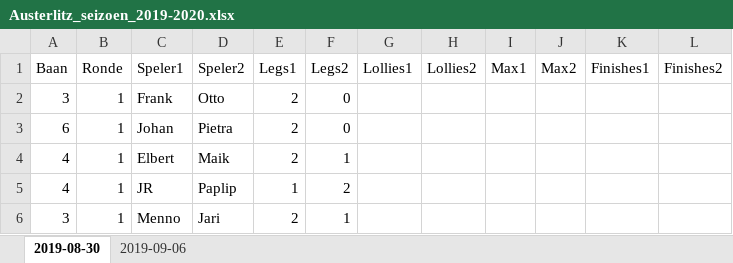
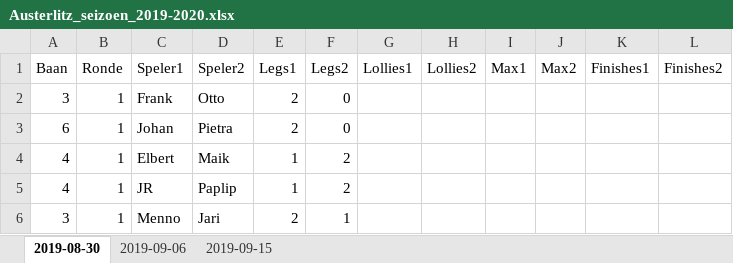
Before and after one commit to basbloemsaat/dartsense, an Excel workbook: data/Austerlitz_seizoen_2019-2020.xlsx, sheet 2019-08-30, drawn as a sheet; only a part is shown; values as stored, in another font and other column widths than the file's, no borders; the diff names each change by its address in the sheet, - before the commit and + after, or states it on an @@ line.

```diff
--- a/data/Austerlitz_seizoen_2019-2020.xlsx (sheet 2019-08-30)
+++ b/data/Austerlitz_seizoen_2019-2020.xlsx (sheet 2019-08-30)
+sheet tab: 2019-09-15
-E4 (Legs1): 2
+E4 (Legs1): 1
-F4 (Legs2): 1
+F4 (Legs2): 2
```
